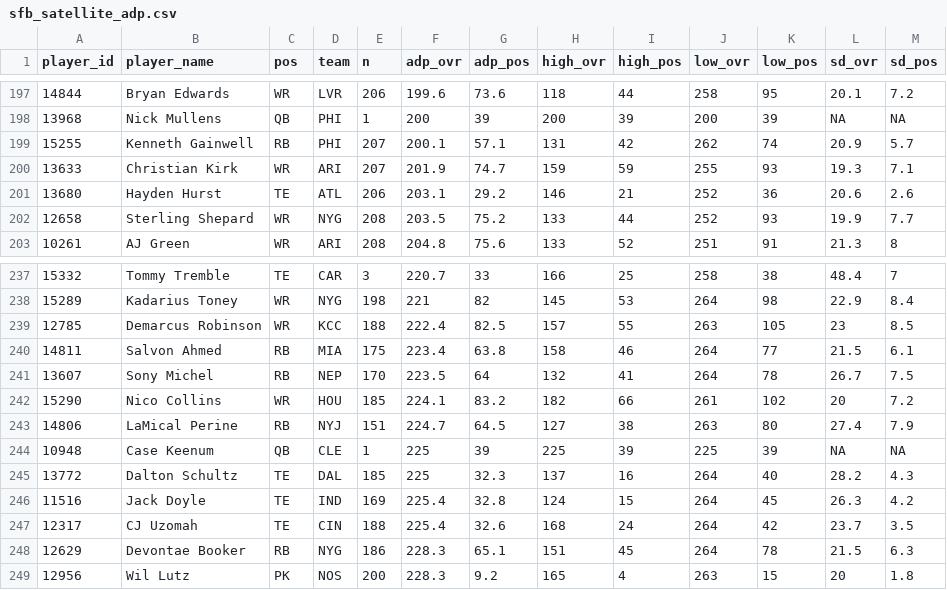
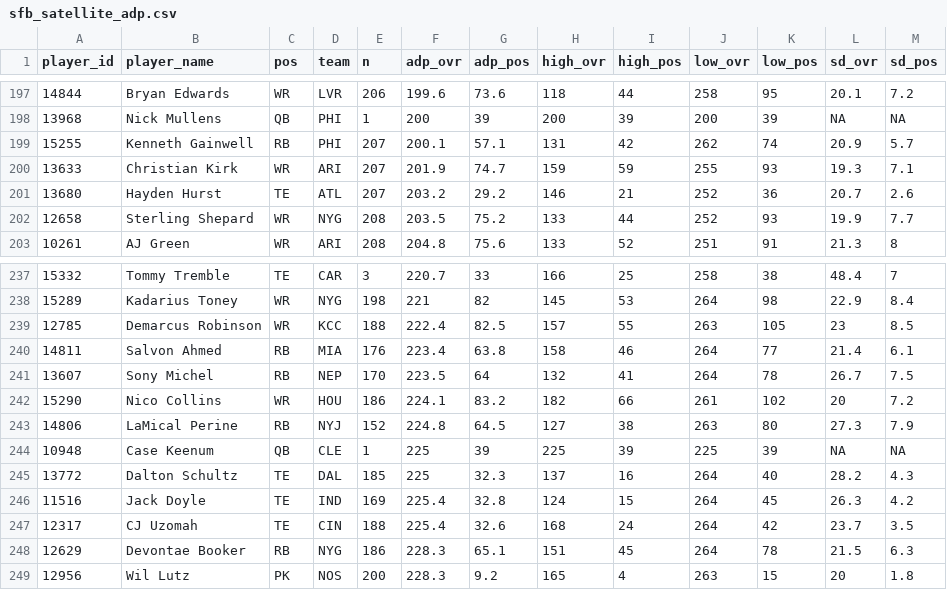
Before and after one commit to dynastyprocess/data-mfl_public, a CSV file: sfb_satellite_adp.csv, drawn as a sheet; only a part is shown, gaps mark what is left out.

```diff
--- a/sfb_satellite_adp.csv
+++ b/sfb_satellite_adp.csv
@@ -200,3 +200,3 @@
 "13633","Christian Kirk","WR","ARI",207,201.9,74.7,159,59,255,93,19.3,7.1
-"13680","Hayden Hurst","TE","ATL",206,203.1,29.2,146,21,252,36,20.6,2.6
+"13680","Hayden Hurst","TE","ATL",207,203.2,29.2,146,21,252,36,20.7,2.6
 "12658","Sterling Shepard","WR","NYG",208,203.5,75.2,133,44,252,93,19.9,7.7
@@ -239,6 +239,6 @@
 "12785","Demarcus Robinson","WR","KCC",188,222.4,82.5,157,55,263,105,23,8.5
-"14811","Salvon Ahmed","RB","MIA",175,223.4,63.8,158,46,264,77,21.5,6.1
+"14811","Salvon Ahmed","RB","MIA",176,223.4,63.8,158,46,264,77,21.4,6.1
 "13607","Sony Michel","RB","NEP",170,223.5,64,132,41,264,78,26.7,7.5
-"15290","Nico Collins","WR","HOU",185,224.1,83.2,182,66,261,102,20,7.2
-"14806","LaMical Perine","RB","NYJ",151,224.7,64.5,127,38,263,80,27.4,7.9
+"15290","Nico Collins","WR","HOU",186,224.1,83.2,182,66,261,102,20,7.2
+"14806","LaMical Perine","RB","NYJ",152,224.8,64.5,127,38,263,80,27.3,7.9
 "10948","Case Keenum","QB","CLE",1,225,39,225,39,225,39,NA,NA
```
